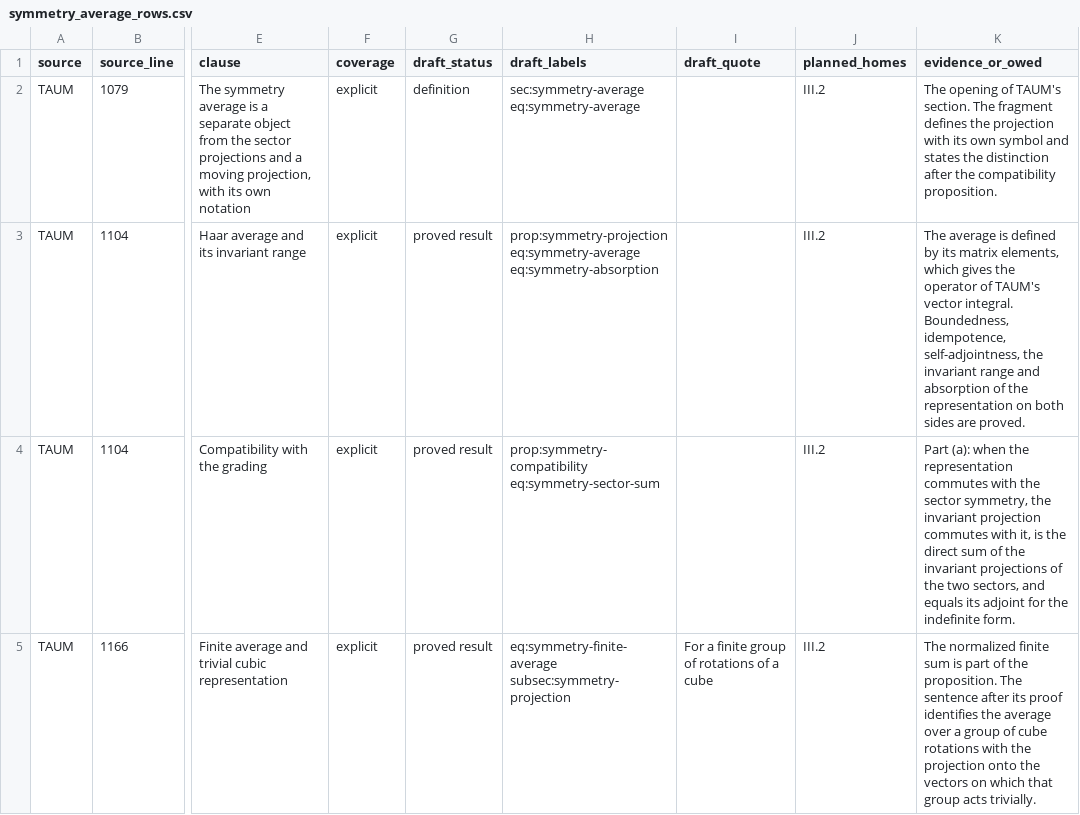
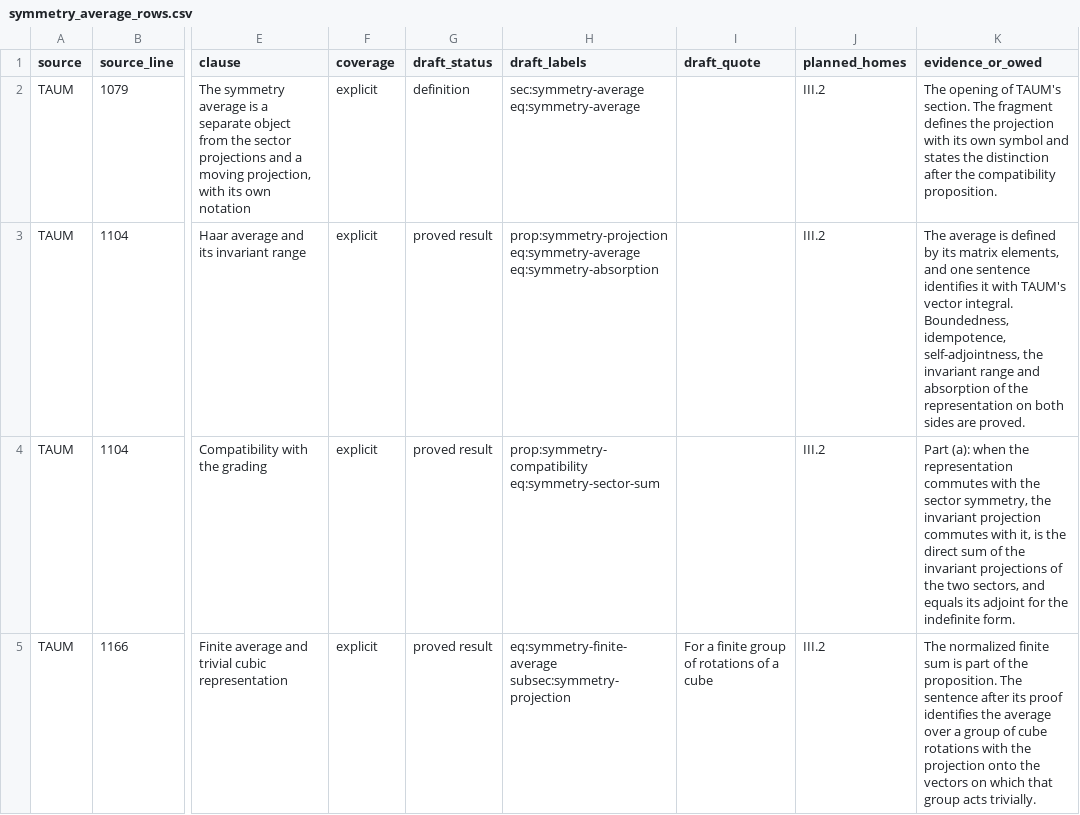
Before and after one commit to AlphaOmega-Institute/AlphaOmega-Theory, a CSV file: consolidation/inventory/proposed/symmetry_average_rows.csv, drawn as a sheet; only a part is shown, gaps mark what is left out; the diff covers the shown part only; the diff names each change by its address in the sheet, - before the commit and + after, or states it on an @@ line.

```diff
--- a/consolidation/inventory/proposed/symmetry_average_rows.csv
+++ b/consolidation/inventory/proposed/symmetry_average_rows.csv
-K3 (evidence_or_owed): …matrix elements, which gives the operator of TAUM's vector…
+K3 (evidence_or_owed): …matrix elements, and one sentence identifies it with TAUM's vector…
```
Also changed, not shown: 1 edited cell elsewhere in this file, 6 other files.
